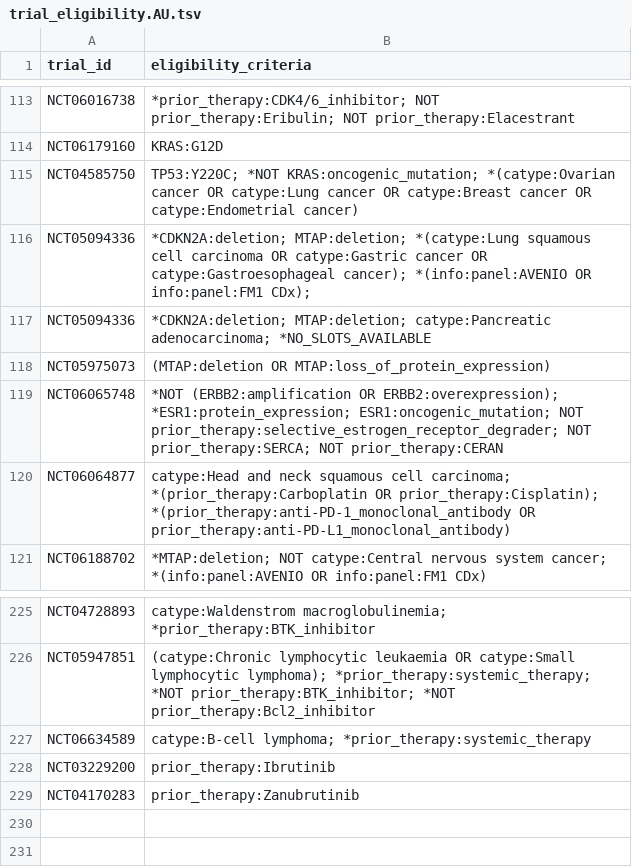
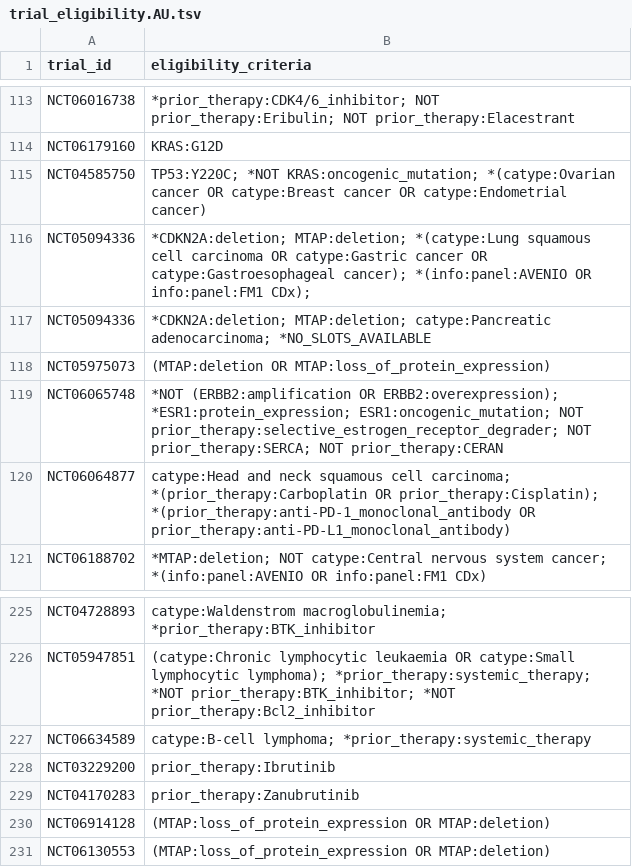
Before and after one commit to fpylin/POTTR, a TSV file: data/trial_eligibility.AU.tsv, drawn as a sheet; only a part is shown, gaps mark what is left out.

```diff
--- a/data/trial_eligibility.AU.tsv
+++ b/data/trial_eligibility.AU.tsv
@@ -114,3 +114,3 @@ NCT06016738	*prior_therapy:CDK4/6_inhibitor; NOT prior_therapy:Eribulin; NOT pri
 NCT06179160	KRAS:G12D
-NCT04585750	TP53:Y220C; *NOT KRAS:oncogenic_mutation; *(catype:Ovarian cancer OR catype:Lung cancer OR catype:Breast cancer OR catype:Endometrial cancer)
+NCT04585750	TP53:Y220C; *NOT KRAS:oncogenic_mutation; *(catype:Ovarian cancer OR catype:Breast cancer OR catype:Endometrial cancer)
 NCT05094336	*CDKN2A:deletion; MTAP:deletion; *(catype:Lung squamous cell carcinoma OR catype:Gastric cancer OR catype:Gastroesophageal cancer); *(info:panel:AVENIO OR info:panel:FM1 CDx);
@@ -229 +229,3 @@ NCT03229200	prior_therapy:Ibrutinib
 NCT04170283	prior_therapy:Zanubrutinib
+NCT06914128	(MTAP:loss_of_protein_expression OR MTAP:deletion)
+NCT06130553	(MTAP:loss_of_protein_expression OR MTAP:deletion)
```
Also changed, not shown: 1 other file.
